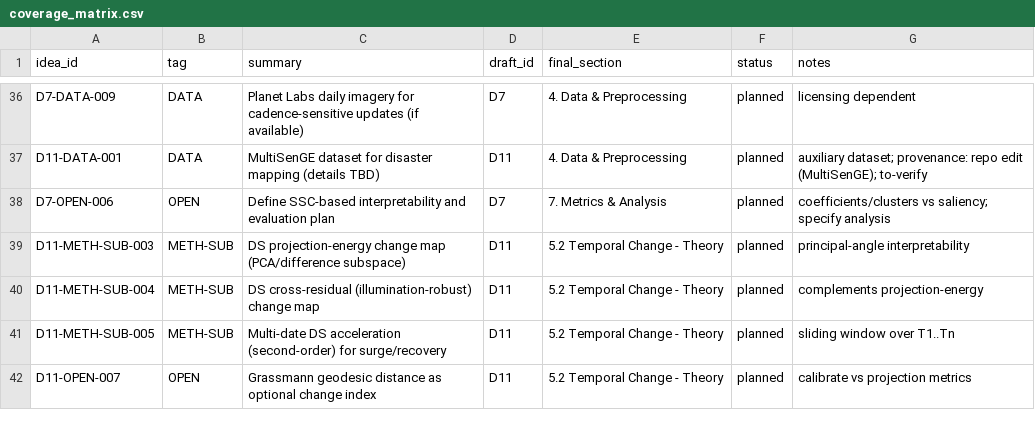
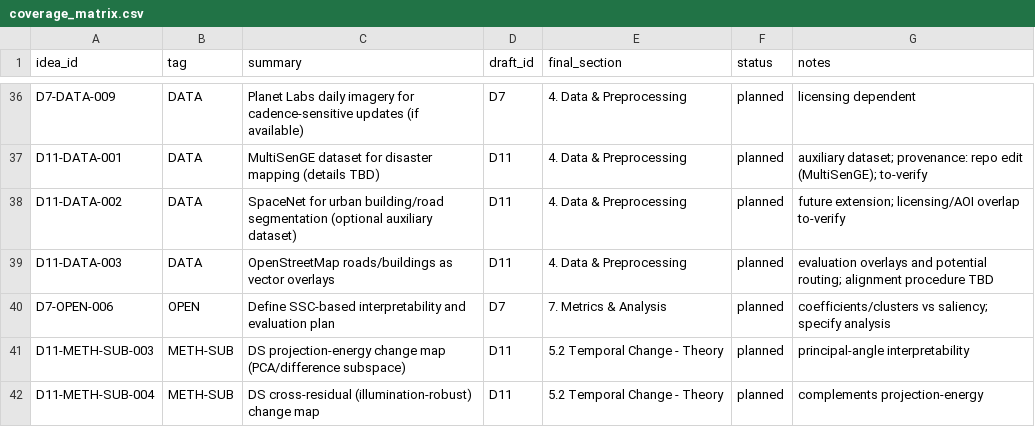
Before and after one commit to ashbeka/research-notes, a CSV file: coverage_matrix.csv, drawn as a sheet; only a part is shown, gaps mark what is left out; the shorter side is filled out with more unchanged rows; the diff names each change by its address in the sheet, - before the commit and + after, or states it on an @@ line.

```diff
--- a/coverage_matrix.csv
+++ b/coverage_matrix.csv
+row 38: D11-DATA-002 | DATA | SpaceNet for urban building/road segmentation (optional auxiliary dataset) | D11 | 4. Data & Preprocessing | planned | future extension; licensing/AOI overlap to-verify
+row 39: D11-DATA-003 | DATA | OpenStreetMap roads/buildings as vector overlays | D11 | 4. Data & Preprocessing | planned | evaluation overlays and potential routing; alignment procedure TBD
```
Also changed, not shown: 3 other files.
